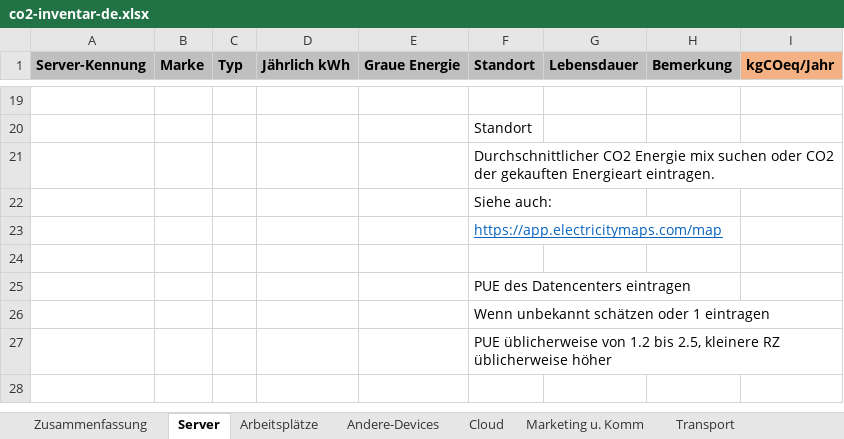
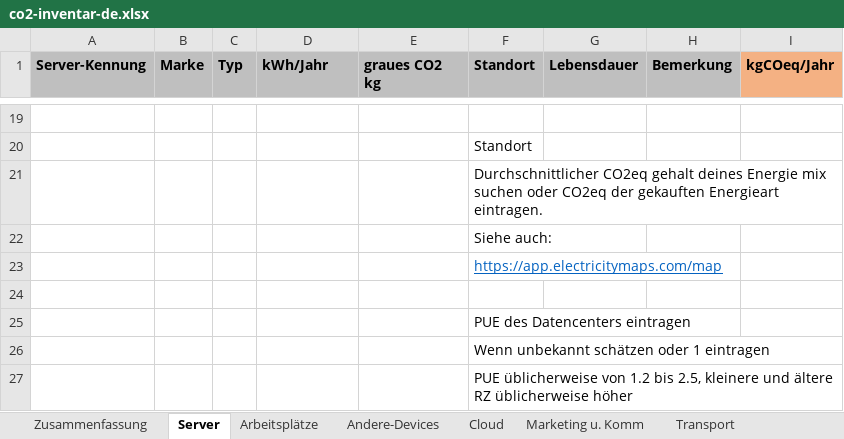
Before and after one commit to imix/co2-inventory, an Excel workbook: co2-inventar-de.xlsx, sheet Server, drawn as a sheet; only a part is shown, gaps mark what is left out; values as stored, in another font and other column widths than the file's, no borders; the diff names each change by its address in the sheet, - before the commit and + after, or states it on an @@ line.

```diff
--- a/co2-inventar-de.xlsx (sheet Server)
+++ b/co2-inventar-de.xlsx (sheet Server)
-D1: Jährlich kWh
+D1: kWh/Jahr
-E1: Graue Energie
+E1: graues CO2 kg
-F21 (Standort): Durchschnittlicher CO2 Energie mix suchen oder CO2 der gekauften…
+F21 (Standort): Durchschnittlicher CO2eq gehalt deines Energie mix suchen oder CO2eq der gekauften…
-F27 (Standort): …2.5, kleinere RZ üblicherweise…
+F27 (Standort): …2.5, kleinere und ältere RZ üblicherweise…
```
Also changed, not shown: sheet Marketing u. Komm, sheet Zusammenfassung, sheet Andere-Devices, sheet Arbeitsplätze, sheet Transport, sheet Cloud, formulas that keep their value, charts or pictures, 2 other files.
